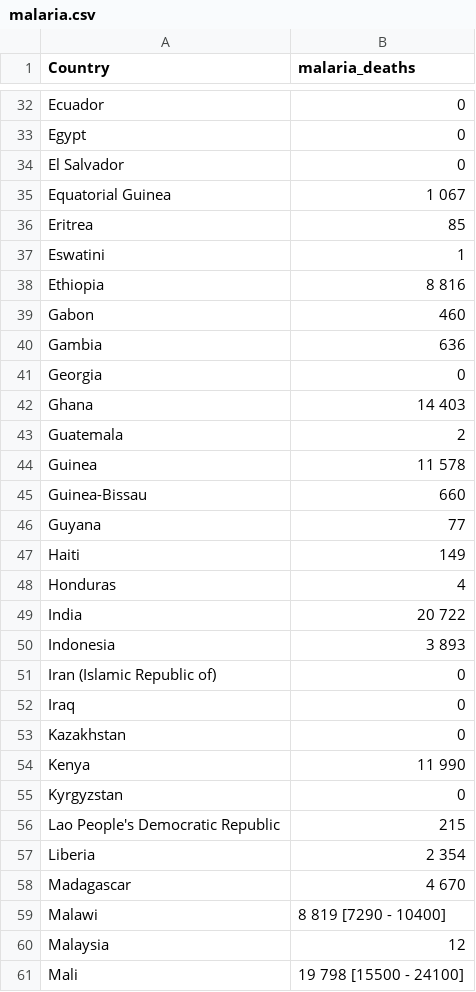
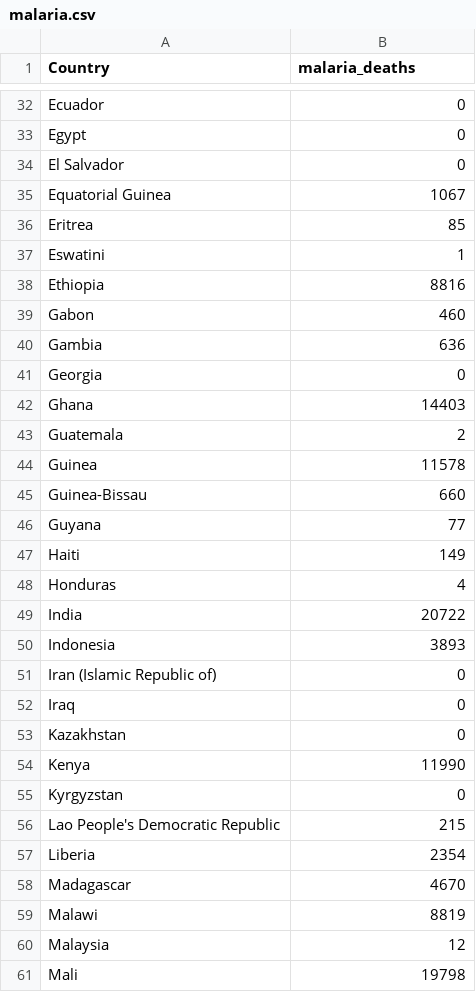
Before and after one commit to clemiblac/ExporatoryDataAnalysis_with_SQL, a CSV file: data/malaria.csv, drawn as a sheet; only a part is shown, gaps mark what is left out; the diff covers the shown part only.

Commit message:
create tables and insert data

```diff
--- a/data/malaria.csv
+++ b/data/malaria.csv
@@ -34,6 +34,6 @@ Egypt,0
 El Salvador,0
-Equatorial Guinea,1 067
+Equatorial Guinea,1067
 Eritrea,85
 Eswatini,1
-Ethiopia,8 816
+Ethiopia,8816
 Gabon,460
@@ -41,5 +41,5 @@ Gambia,636
 Georgia,0
-Ghana,14 403
+Ghana,14403
 Guatemala,2
-Guinea,11 578
+Guinea,11578
 Guinea-Bissau,660
@@ -48,4 +48,4 @@ Haiti,149
 Honduras,4
-India,20 722
-Indonesia,3 893
+India,20722
+Indonesia,3893
 Iran (Islamic Republic of),0
@@ -53,9 +53,9 @@ Iraq,0
 Kazakhstan,0
-Kenya,11 990
+Kenya,11990
 Kyrgyzstan,0
 Lao People's Democratic Republic,215
-Liberia,2 354
-Madagascar,4 670
-Malawi,8 819 [7290 - 10400]
+Liberia,2354
+Madagascar,4670
+Malawi,8819
 Malaysia,12
-Mali,19 798 [15500 - 24100]
+Mali,19798
```
Also changed, not shown: 38 edited cells elsewhere in this file, data/gdpcapita.csv, data/lifexfemale.csv, 1 other file.
